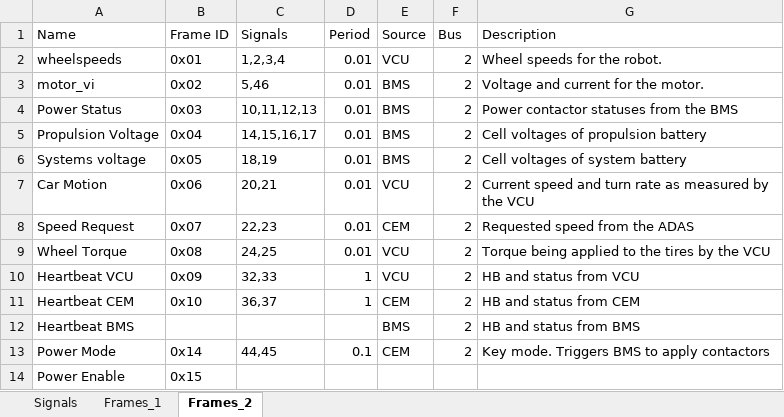
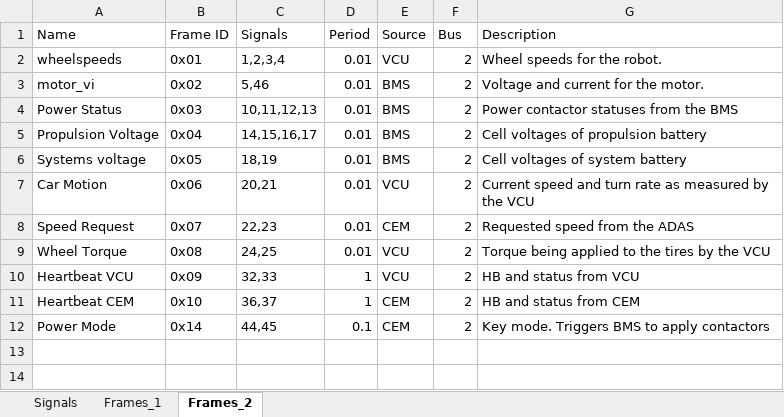
Before and after one commit to ollenorelius/RosCanBus, an Excel workbook: signaldb.xlsx, sheet Frames_2, drawn as a sheet; values as stored, in another font and other column widths than the file's, no borders; the diff names each change by its address in the sheet, - before the commit and + after, or states it on an @@ line.

Commit message:
correct signaldb excel, frame to signal works, ros signal publisher callback now connected

```diff
--- a/signaldb.xlsx (sheet Frames_2)
+++ b/signaldb.xlsx (sheet Frames_2)
-row 12: Heartbeat BMS |  |  |  | BMS | 2 | HB and status from BMS
-row 14: Power Enable | 0x15
```
Also changed, not shown: sheet Frames_1, sheet Signals, 4 other files.
